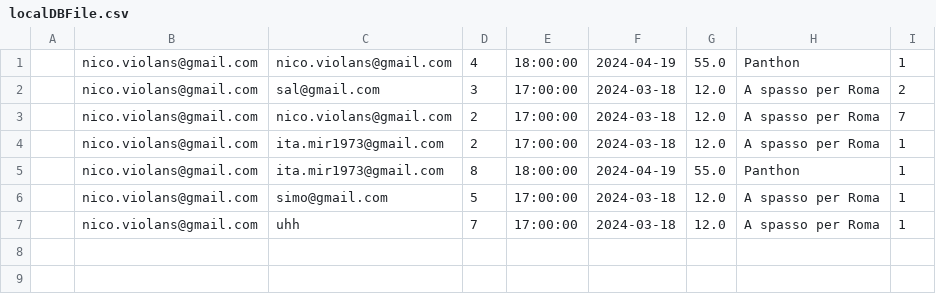
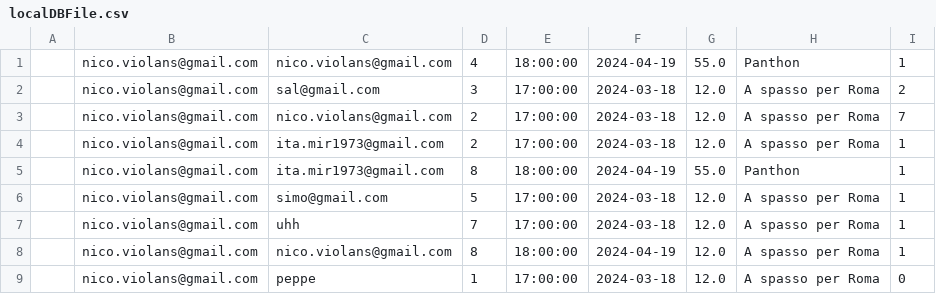
Before and after one commit to NicolaViolante/easyGuide, a CSV file: localDBFile.csv, drawn as a sheet; the diff names each change by its address in the sheet, - before the commit and + after, or states it on an @@ line.

```diff
--- a/localDBFile.csv
+++ b/localDBFile.csv
+row 8:  | nico.violans@gmail.com | nico.violans@gmail.com | 8 | 18:00:00 | 2024-04-19 | 12.0 | A spasso per Roma | 1
+row 9:  | nico.violans@gmail.com | peppe | 1 | 17:00:00 | 2024-03-18 | 12.0 | A spasso per Roma | 0
```
Also changed, not shown: 6 other files.
